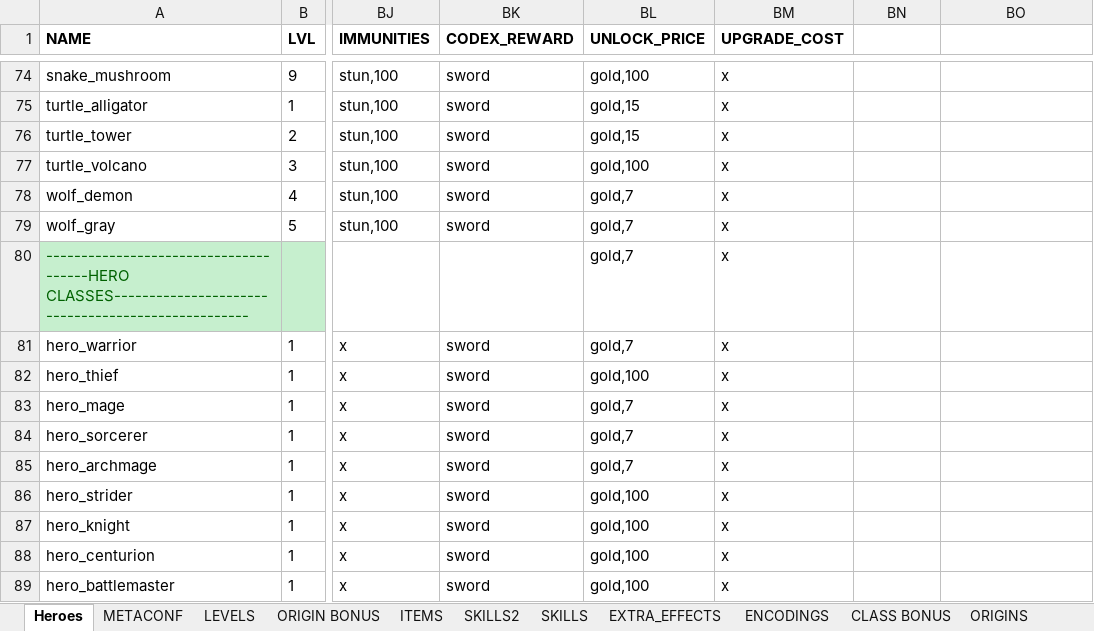
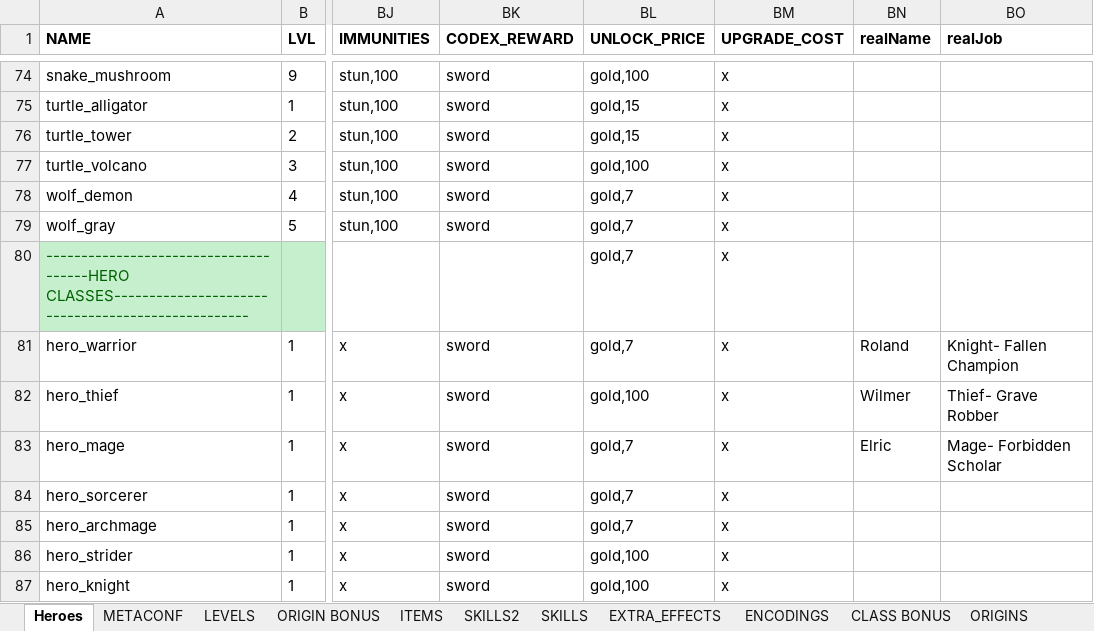
Before and after one commit to uberbax/AllForOne, an Excel workbook: Assets/StreamingAssets/Config_exp_butcher_3d.xlsx, sheet Heroes, drawn as a sheet; only a part is shown, gaps mark what is left out; the shorter side is filled out with more unchanged rows; values as stored, in another font and other column widths than the file's, no borders; the diff names each change by its address in the sheet, - before the commit and + after, or states it on an @@ line.

```diff
--- a/Assets/StreamingAssets/Config_exp_butcher_3d.xlsx (sheet Heroes)
+++ b/Assets/StreamingAssets/Config_exp_butcher_3d.xlsx (sheet Heroes)
-BN1: (empty)
+BN1: realName
-BO1: (empty)
+BO1: realJob
-BN81 (realName): (empty)
+BN81 (realName): Roland
-BO81 (realJob): (empty)
+BO81 (realJob): Knight- Fallen Champion
-BN82 (realName): (empty)
+BN82 (realName): Wilmer
-BO82 (realJob): (empty)
+BO82 (realJob): Thief- Grave Robber
-BN83 (realName): (empty)
+BN83 (realName): Elric
-BO83 (realJob): (empty)
+BO83 (realJob): Mage- Forbidden Scholar
```
Also changed, not shown: charts or pictures, Assets/StreamingAssets/Config_dark1.xlsx, 7 other files.
